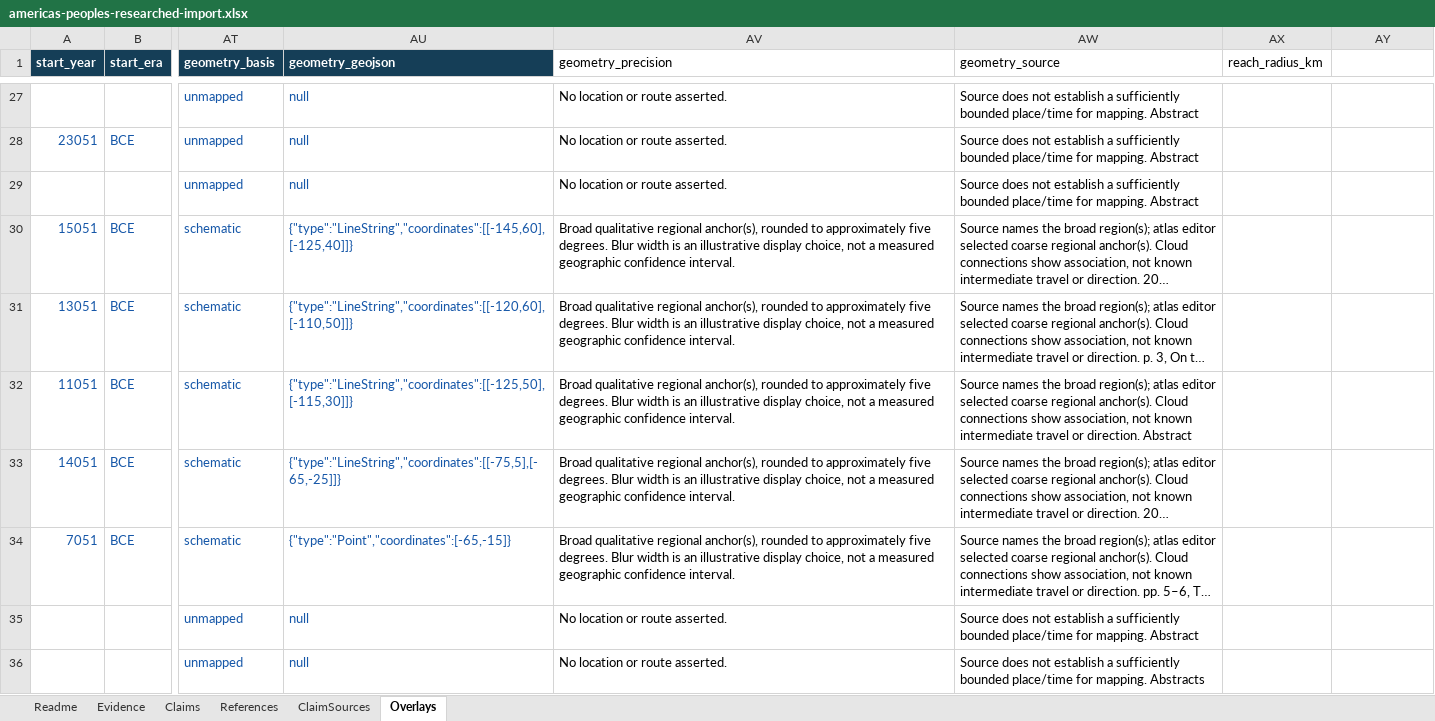
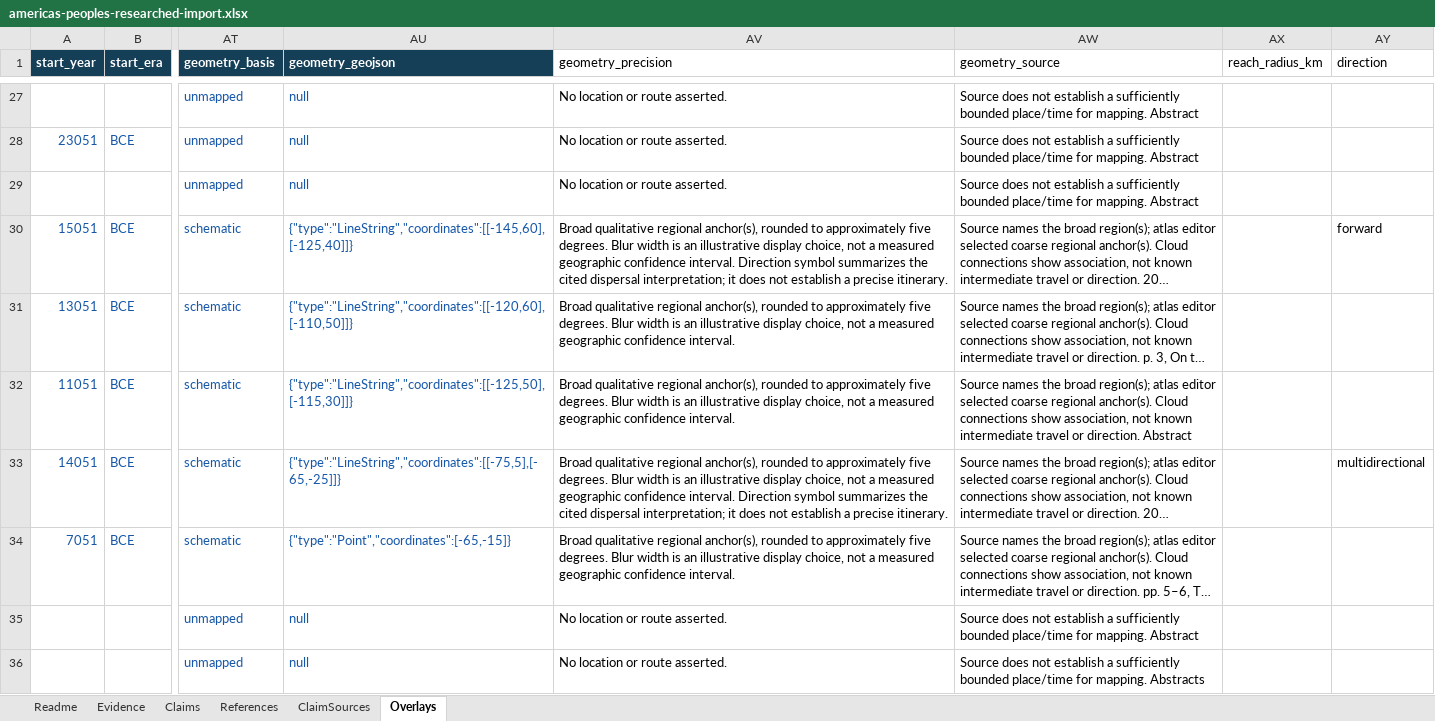
Before and after one commit to gavinfischer-keenan/americaspeoples, an Excel workbook: templates/americas-peoples-researched-import.xlsx, sheet Overlays, drawn as a sheet; only a part is shown, gaps mark what is left out; long unchanged cells end in …; values as stored, in another font and other column widths than the file's, no borders; the diff covers the shown part only; the diff names each change by its address in the sheet, - before the commit and + after, or states it on an @@ line.

Commit message:
Improve map contrast and add explicit movement direction cues

```diff
--- a/templates/americas-peoples-researched-import.xlsx (sheet Overlays)
+++ b/templates/americas-peoples-researched-import.xlsx (sheet Overlays)
-AY1: (empty)
+AY1: direction
-AV30 (geometry_precision): …confidence interval.
+AV30 (geometry_precision): …confidence interval. Direction symbol summarizes the cited dispersal interpretation; it does not establish a precise itinerary.
-AY30 (direction): (empty)
+AY30 (direction): forward
-AV33 (geometry_precision): …confidence interval.
+AV33 (geometry_precision): …confidence interval. Direction symbol summarizes the cited dispersal interpretation; it does not establish a precise itinerary.
-AY33 (direction): (empty)
+AY33 (direction): multidirectional
```
Also changed, not shown: 10 edited cells elsewhere in this sheet, sheet Readme, templates/americas-peoples-import.xlsx, 20 other files.
